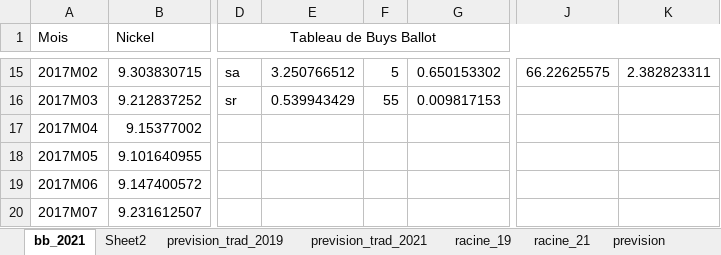
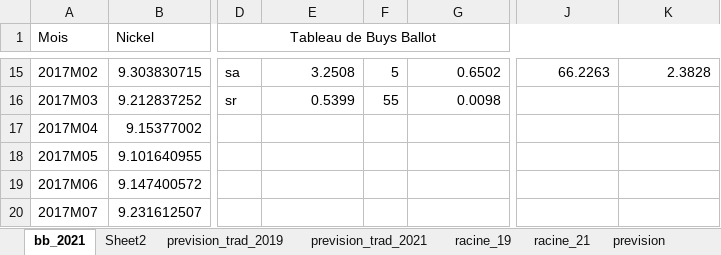
Before and after one commit to josephmosse/pea, an Excel workbook: nickel.xlsx, sheet bb_2021, drawn as a sheet; only a part is shown, gaps mark what is left out; values as stored, in another font and other column widths than the file's, no borders; conditional formats not drawn; the diff covers the shown part only; the diff names each change by its address in the sheet, - before the commit and + after, or states it on an @@ line.

```diff
--- a/nickel.xlsx (sheet bb_2021)
+++ b/nickel.xlsx (sheet bb_2021)
-E15: 3.250766512
+E15: 3.2508
-G15: 0.650153302
+G15: 0.6502
-J15: 66.22625575
+J15: 66.2263
-K15: 2.382823311
+K15: 2.3828
-E16: 0.539943429
+E16: 0.5399
-G16: 0.009817153
+G16: 0.0098
```
Also changed, not shown: 118 edited cells elsewhere in this sheet, sheet Sheet2, other sheet tabs, formulas that keep their value, charts or pictures, ble.xlsx, 41 other files.
